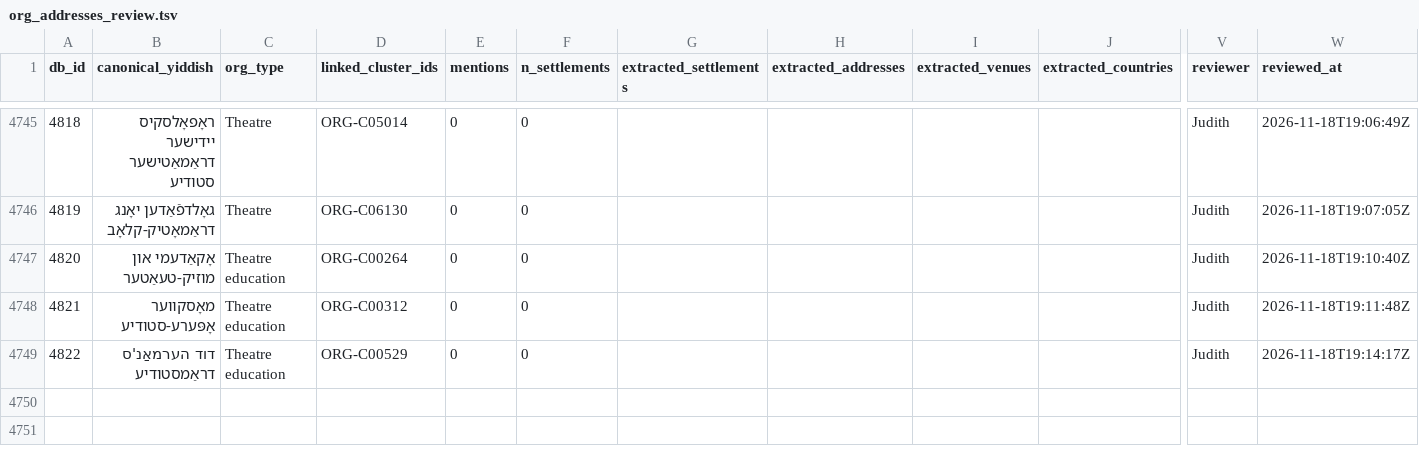
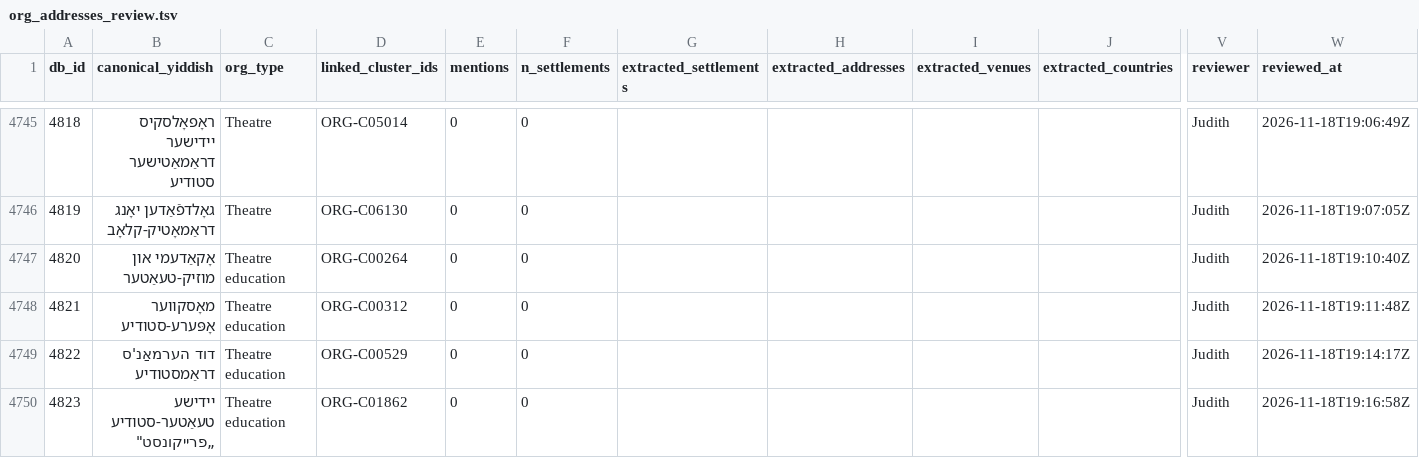
Before and after one commit to sinairusinek/Dybbuk, a TSV file: Zylbercweig/organizations/org_addresses_review.tsv, drawn as a sheet; only a part is shown, gaps mark what is left out; rows hold the shown columns only; the diff names each change by its address in the sheet, - before the commit and + after, or states it on an @@ line.

Commit message:
chore: append new org 4823 to addresses

```diff
--- a/Zylbercweig/organizations/org_addresses_review.tsv
+++ b/Zylbercweig/organizations/org_addresses_review.tsv
+row 4750: 4823 | יידישע טעאַטער-סטודיע „פרייקונסט" | Theatre education | ORG-C01862 | 0 | 0 |  |  |  |  | Judith | 2026-11-18T19:16:58Z
```
